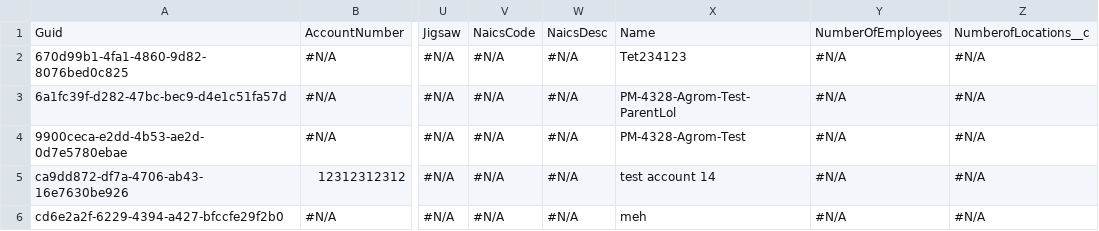
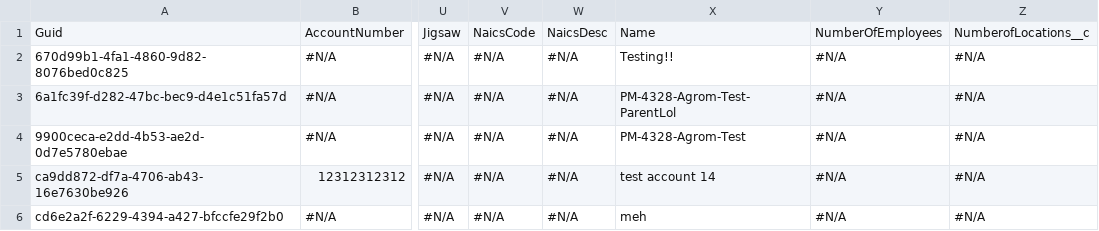
Before and after one commit to agromovsky/agrom_sf_repo, a CSV file: data/Account.csv, drawn as a sheet; only a part is shown, gaps mark what is left out; the diff names each change by its address in the sheet, - before the commit and + after, or states it on an @@ line.

```diff
--- a/data/Account.csv
+++ b/data/Account.csv
-X2: Tet234123
+X2: Testing!!
```
